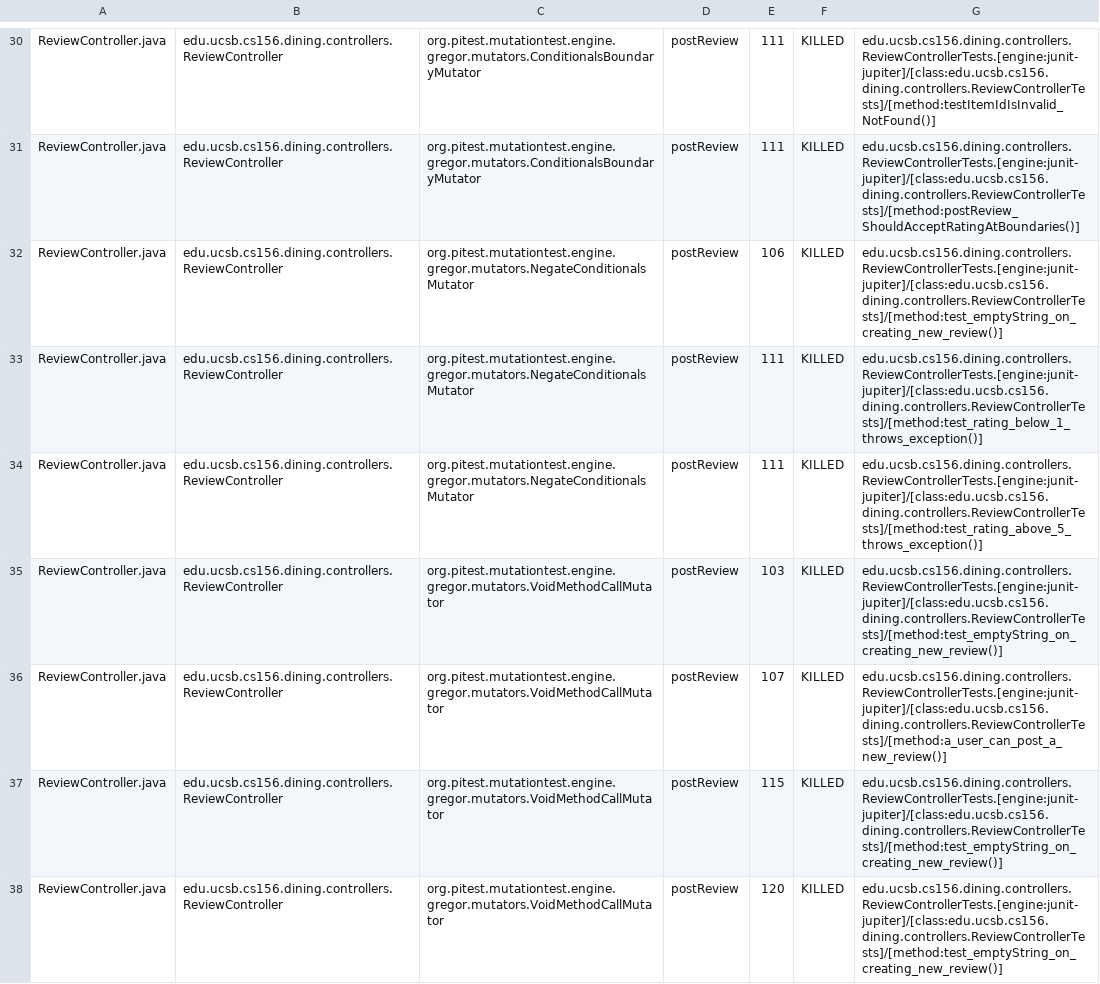
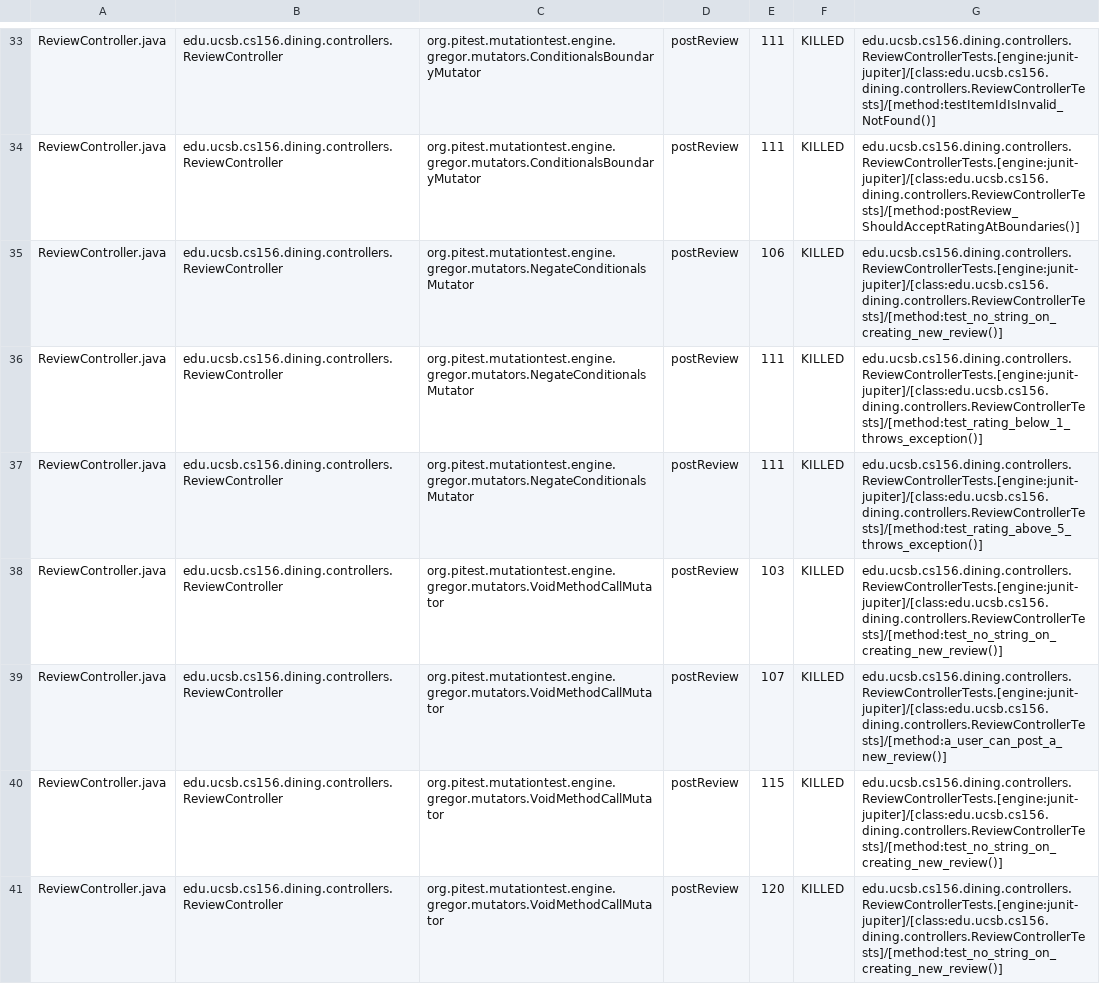
Before and after one commit to ucsb-cs156-s25/proj-dining-s25-08, a CSV file: prs/40/pitest/mutations.csv, drawn as a sheet; only a part is shown, gaps mark what is left out; the diff covers the shown part only.

Commit message:
Deploying to gh-pages from @ ucsb-cs156-s25/proj-dining-s25-08@db0c917c8b166187476b63ddda08eec81a4050e5 🚀

```diff
--- a/prs/40/pitest/mutations.csv
+++ b/prs/40/pitest/mutations.csv
@@ -31,8 +34,8 @@ ReviewController.java,edu.ucsb.cs156.dining.controllers.ReviewController,org.pit
 ReviewController.java,edu.ucsb.cs156.dining.controllers.ReviewController,org.pitest.mutationtest.engine.gregor.mutators.ConditionalsBoundaryMutator,postReview,111,KILLED,edu.ucsb.cs156.dining.controllers.ReviewControllerTests.[engine:junit-jupiter]/[class:edu.ucsb.cs156.dining.controllers.ReviewControllerTests]/[method:postReview_ShouldAcceptRatingAtBoundaries()]
-ReviewController.java,edu.ucsb.cs156.dining.controllers.ReviewController,org.pitest.mutationtest.engine.gregor.mutators.NegateConditionalsMutator,postReview,106,KILLED,edu.ucsb.cs156.dining.controllers.ReviewControllerTests.[engine:junit-jupiter]/[class:edu.ucsb.cs156.dining.controllers.ReviewControllerTests]/[method:test_emptyString_on_creating_new_review()]
+ReviewController.java,edu.ucsb.cs156.dining.controllers.ReviewController,org.pitest.mutationtest.engine.gregor.mutators.NegateConditionalsMutator,postReview,106,KILLED,edu.ucsb.cs156.dining.controllers.ReviewControllerTests.[engine:junit-jupiter]/[class:edu.ucsb.cs156.dining.controllers.ReviewControllerTests]/[method:test_no_string_on_creating_new_review()]
 ReviewController.java,edu.ucsb.cs156.dining.controllers.ReviewController,org.pitest.mutationtest.engine.gregor.mutators.NegateConditionalsMutator,postReview,111,KILLED,edu.ucsb.cs156.dining.controllers.ReviewControllerTests.[engine:junit-jupiter]/[class:edu.ucsb.cs156.dining.controllers.ReviewControllerTests]/[method:test_rating_below_1_throws_exception()]
 ReviewController.java,edu.ucsb.cs156.dining.controllers.ReviewController,org.pitest.mutationtest.engine.gregor.mutators.NegateConditionalsMutator,postReview,111,KILLED,edu.ucsb.cs156.dining.controllers.ReviewControllerTests.[engine:junit-jupiter]/[class:edu.ucsb.cs156.dining.controllers.ReviewControllerTests]/[method:test_rating_above_5_throws_exception()]
-ReviewController.java,edu.ucsb.cs156.dining.controllers.ReviewController,org.pitest.mutationtest.engine.gregor.mutators.VoidMethodCallMutator,postReview,103,KILLED,edu.ucsb.cs156.dining.controllers.ReviewControllerTests.[engine:junit-jupiter]/[class:edu.ucsb.cs156.dining.controllers.ReviewControllerTests]/[method:test_emptyString_on_creating_new_review()]
+ReviewController.java,edu.ucsb.cs156.dining.controllers.ReviewController,org.pitest.mutationtest.engine.gregor.mutators.VoidMethodCallMutator,postReview,103,KILLED,edu.ucsb.cs156.dining.controllers.ReviewControllerTests.[engine:junit-jupiter]/[class:edu.ucsb.cs156.dining.controllers.ReviewControllerTests]/[method:test_no_string_on_creating_new_review()]
 ReviewController.java,edu.ucsb.cs156.dining.controllers.ReviewController,org.pitest.mutationtest.engine.gregor.mutators.VoidMethodCallMutator,postReview,107,KILLED,edu.ucsb.cs156.dining.controllers.ReviewControllerTests.[engine:junit-jupiter]/[class:edu.ucsb.cs156.dining.controllers.ReviewControllerTests]/[method:a_user_can_post_a_new_review()]
-ReviewController.java,edu.ucsb.cs156.dining.controllers.ReviewController,org.pitest.mutationtest.engine.gregor.mutators.VoidMethodCallMutator,postReview,115,KILLED,edu.ucsb.cs156.dining.controllers.ReviewControllerTests.[engine:junit-jupiter]/[class:edu.ucsb.cs156.dining.controllers.ReviewControllerTests]/[method:test_emptyString_on_creating_new_review()]
-ReviewController.java,edu.ucsb.cs156.dining.controllers.ReviewController,org.pitest.mutationtest.engine.gregor.mutators.VoidMethodCallMutator,postReview,120,KILLED,edu.ucsb.cs156.dining.controllers.ReviewControllerTests.[engine:junit-jupiter]/[class:edu.ucsb.cs156.dining.controllers.ReviewControllerTests]/[method:test_emptyString_on_creating_new_review()]
+ReviewController.java,edu.ucsb.cs156.dining.controllers.ReviewController,org.pitest.mutationtest.engine.gregor.mutators.VoidMethodCallMutator,postReview,115,KILLED,edu.ucsb.cs156.dining.controllers.ReviewControllerTests.[engine:junit-jupiter]/[class:edu.ucsb.cs156.dining.controllers.ReviewControllerTests]/[method:test_no_string_on_creating_new_review()]
+ReviewController.java,edu.ucsb.cs156.dining.controllers.ReviewController,org.pitest.mutationtest.engine.gregor.mutators.VoidMethodCallMutator,postReview,120,KILLED,edu.ucsb.cs156.dining.controllers.ReviewControllerTests.[engine:junit-jupiter]/[class:edu.ucsb.cs156.dining.controllers.ReviewControllerTests]/[method:test_no_string_on_creating_new_review()]
```
Also changed, not shown: 10 added rows, 10 removed rows, 36 moved rows and 20 edited cells elsewhere in this file, 17 other files.
